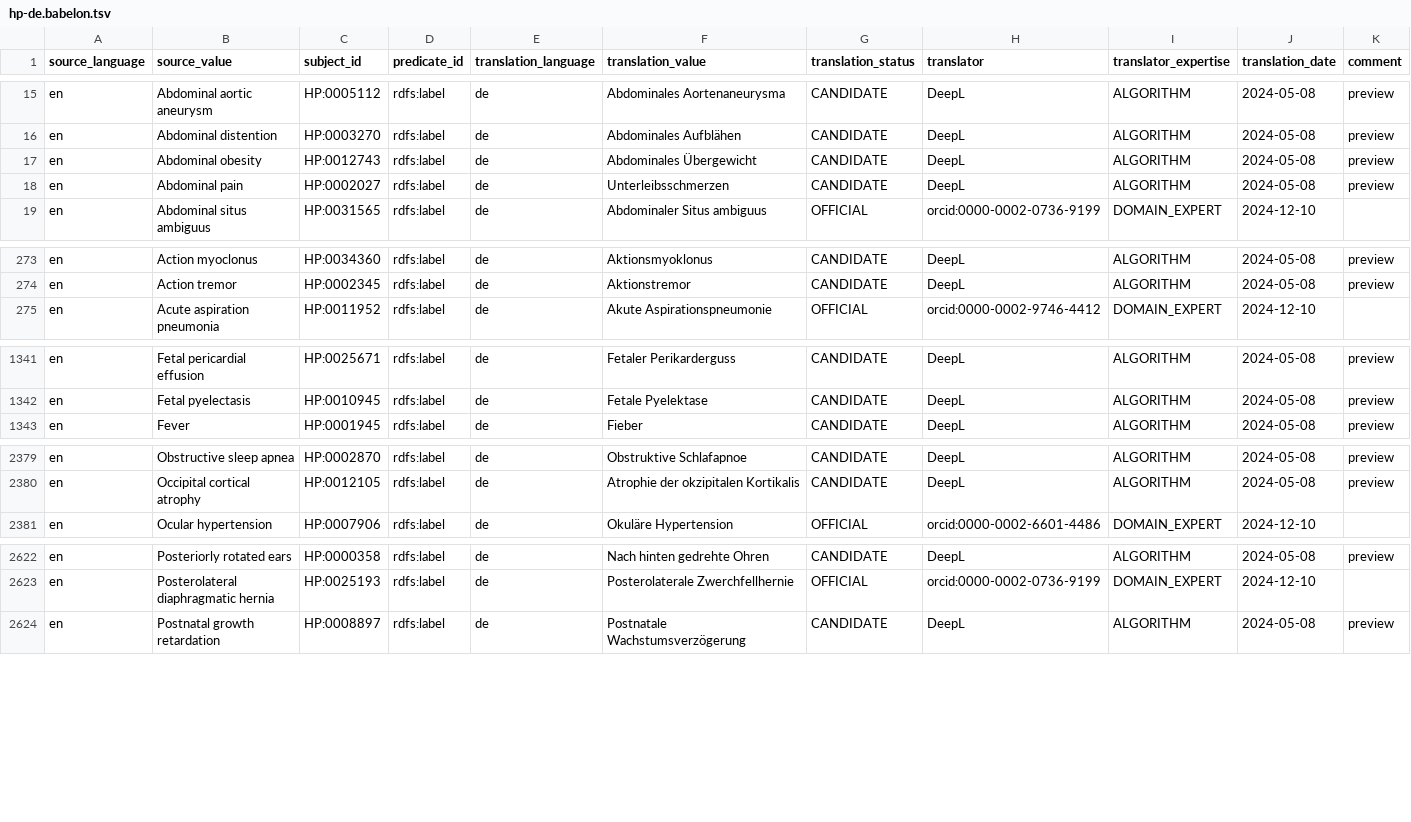
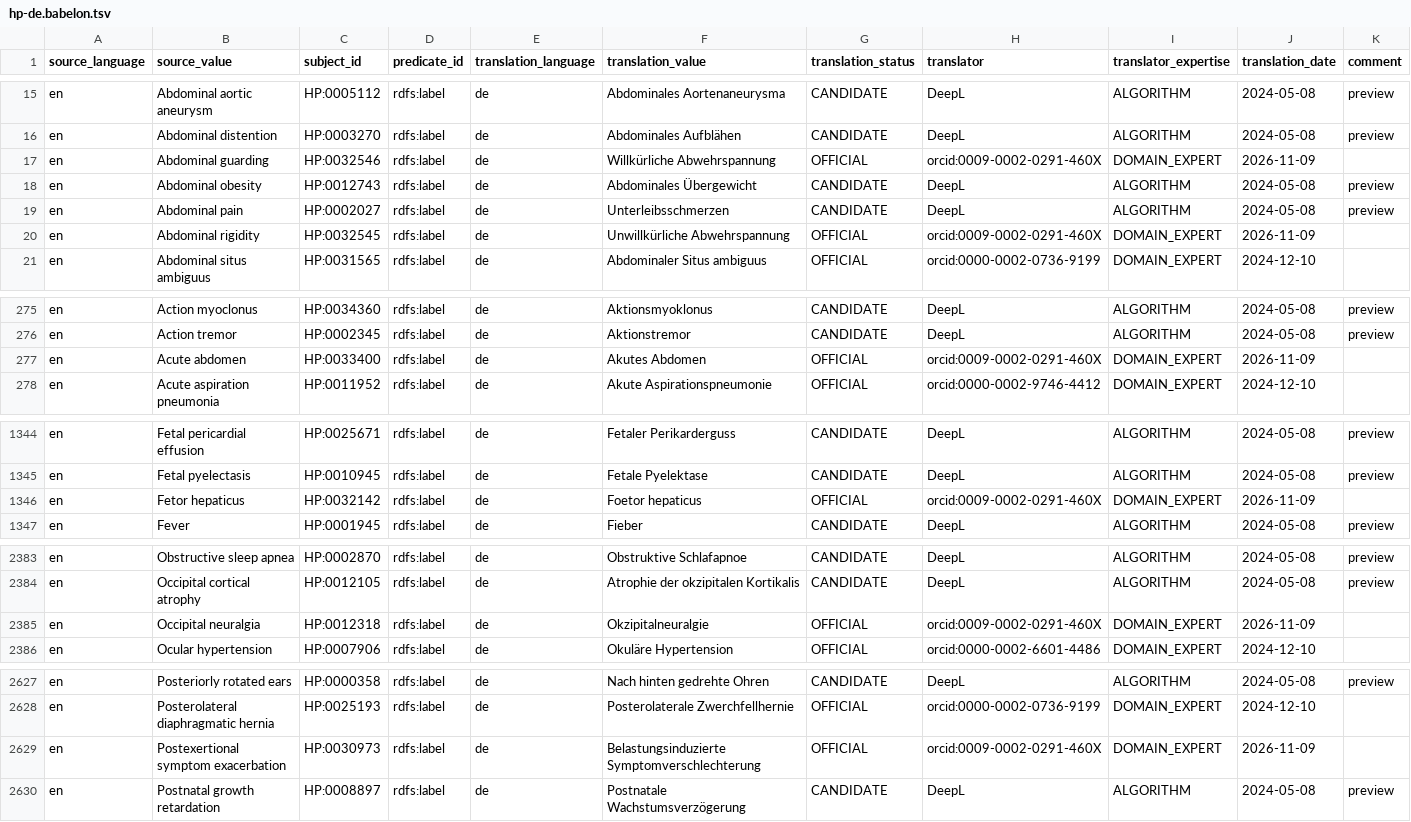
Before and after one commit to obophenotype/hpo-translations, a TSV file: babelon/hp-de.babelon.tsv, drawn as a sheet; only a part is shown, gaps mark what is left out; the diff covers the shown part only.

Commit message:
MR comments plus a few new ones

```diff
--- a/babelon/hp-de.babelon.tsv
+++ b/babelon/hp-de.babelon.tsv
@@ -16,4 +16,6 @@ en	Abdominal aortic aneurysm	HP:0005112	rdfs:label	de	Abdominales Aortenaneurysm
 en	Abdominal distention	HP:0003270	rdfs:label	de	Abdominales Aufblähen	CANDIDATE	DeepL	ALGORITHM	2024-05-08	preview
+en	Abdominal guarding	HP:0032546	rdfs:label	de	Willkürliche Abwehrspannung	OFFICIAL	orcid:0009-0002-0291-460X	DOMAIN_EXPERT	2026-11-09	
 en	Abdominal obesity	HP:0012743	rdfs:label	de	Abdominales Übergewicht	CANDIDATE	DeepL	ALGORITHM	2024-05-08	preview
 en	Abdominal pain	HP:0002027	rdfs:label	de	Unterleibsschmerzen	CANDIDATE	DeepL	ALGORITHM	2024-05-08	preview
+en	Abdominal rigidity	HP:0032545	rdfs:label	de	Unwillkürliche Abwehrspannung	OFFICIAL	orcid:0009-0002-0291-460X	DOMAIN_EXPERT	2026-11-09	
 en	Abdominal situs ambiguus	HP:0031565	rdfs:label	de	Abdominaler Situs ambiguus	OFFICIAL	orcid:0000-0002-0736-9199	DOMAIN_EXPERT	2024-12-10	
@@ -274,2 +276,3 @@ en	Action myoclonus	HP:0034360	rdfs:label	de	Aktionsmyoklonus	CANDIDATE	DeepL	AL
 en	Action tremor	HP:0002345	rdfs:label	de	Aktionstremor	CANDIDATE	DeepL	ALGORITHM	2024-05-08	preview
+en	Acute abdomen	HP:0033400	rdfs:label	de	Akutes Abdomen	OFFICIAL	orcid:0009-0002-0291-460X	DOMAIN_EXPERT	2026-11-09	
 en	Acute aspiration pneumonia	HP:0011952	rdfs:label	de	Akute Aspirationspneumonie	OFFICIAL	orcid:0000-0002-9746-4412	DOMAIN_EXPERT	2024-12-10	
@@ -1342,2 +1345,3 @@ en	Fetal pericardial effusion	HP:0025671	rdfs:label	de	Fetaler Perikarderguss	CA
 en	Fetal pyelectasis	HP:0010945	rdfs:label	de	Fetale Pyelektase	CANDIDATE	DeepL	ALGORITHM	2024-05-08	preview
+en	Fetor hepaticus	HP:0032142	rdfs:label	de	Foetor hepaticus	OFFICIAL	orcid:0009-0002-0291-460X	DOMAIN_EXPERT	2026-11-09	
 en	Fever	HP:0001945	rdfs:label	de	Fieber	CANDIDATE	DeepL	ALGORITHM	2024-05-08	preview
@@ -2380,2 +2384,3 @@ en	Obstructive sleep apnea	HP:0002870	rdfs:label	de	Obstruktive Schlafapnoe	CAND
 en	Occipital cortical atrophy	HP:0012105	rdfs:label	de	Atrophie der okzipitalen Kortikalis	CANDIDATE	DeepL	ALGORITHM	2024-05-08	preview
+en	Occipital neuralgia	HP:0012318	rdfs:label	de	Okzipitalneuralgie	OFFICIAL	orcid:0009-0002-0291-460X	DOMAIN_EXPERT	2026-11-09	
 en	Ocular hypertension	HP:0007906	rdfs:label	de	Okuläre Hypertension	OFFICIAL	orcid:0000-0002-6601-4486	DOMAIN_EXPERT	2024-12-10	
@@ -2623,2 +2628,3 @@ en	Posteriorly rotated ears	HP:0000358	rdfs:label	de	Nach hinten gedrehte Ohren
 en	Posterolateral diaphragmatic hernia	HP:0025193	rdfs:label	de	Posterolaterale Zwerchfellhernie	OFFICIAL	orcid:0000-0002-0736-9199	DOMAIN_EXPERT	2024-12-10	
+en	Postexertional symptom exacerbation	HP:0030973	rdfs:label	de	Belastungsinduzierte Symptomverschlechterung	OFFICIAL	orcid:0009-0002-0291-460X	DOMAIN_EXPERT	2026-11-09	
 en	Postnatal growth retardation	HP:0008897	rdfs:label	de	Postnatale Wachstumsverzögerung	CANDIDATE	DeepL	ALGORITHM	2024-05-08	preview
```
Also changed, not shown: 1 added row and 18 edited cells elsewhere in this file.
